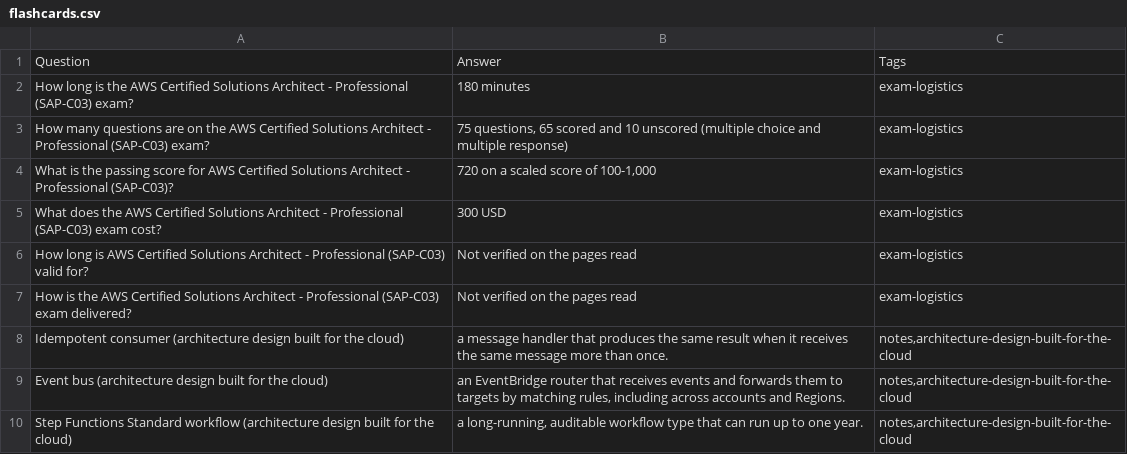
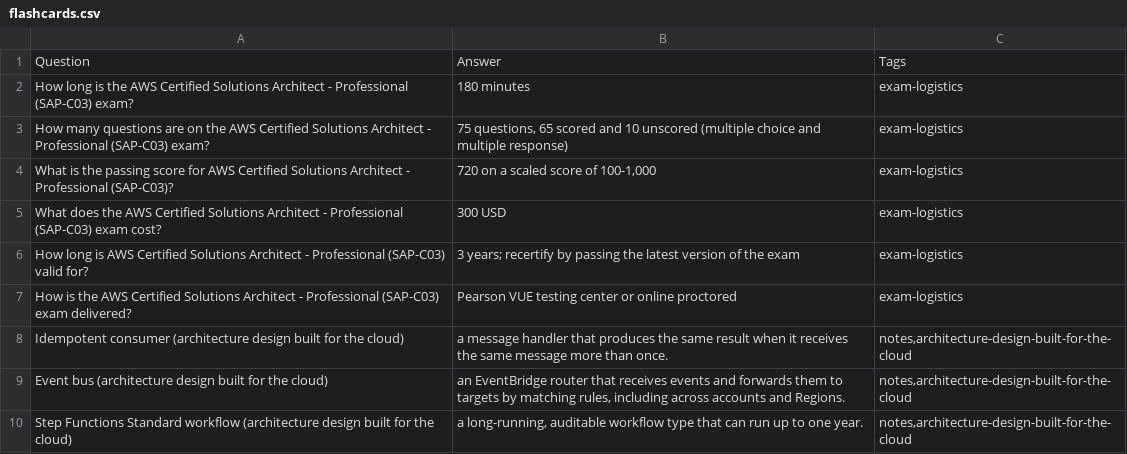
Before and after one commit to PatrickWiloak/cloud-zero-to-hero, a CSV file: exams/aws/professional/solutions-architect-pro-sap-c03/flashcards.csv, drawn as a sheet; only a part is shown.

```diff
--- a/exams/aws/professional/solutions-architect-pro-sap-c03/flashcards.csv
+++ b/exams/aws/professional/solutions-architect-pro-sap-c03/flashcards.csv
@@ -5,4 +5,4 @@ What is the passing score for AWS Certified Solutions Architect - Professional (
 What does the AWS Certified Solutions Architect - Professional (SAP-C03) exam cost?,300 USD,exam-logistics
-How long is AWS Certified Solutions Architect - Professional (SAP-C03) valid for?,Not verified on the pages read,exam-logistics
-How is the AWS Certified Solutions Architect - Professional (SAP-C03) exam delivered?,Not verified on the pages read,exam-logistics
+How long is AWS Certified Solutions Architect - Professional (SAP-C03) valid for?,3 years; recertify by passing the latest version of the exam,exam-logistics
+How is the AWS Certified Solutions Architect - Professional (SAP-C03) exam delivered?,Pearson VUE testing center or online proctored,exam-logistics
 Idempotent consumer (architecture design built for the cloud),a message handler that produces the same result when it receives the same message more than once.,"notes,architecture-design-built-for-the-cloud"
```
